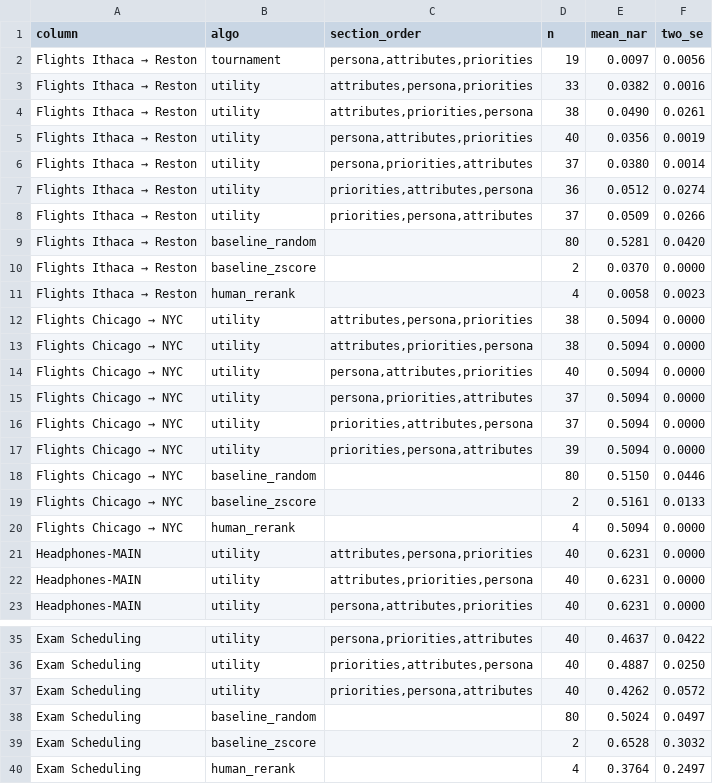
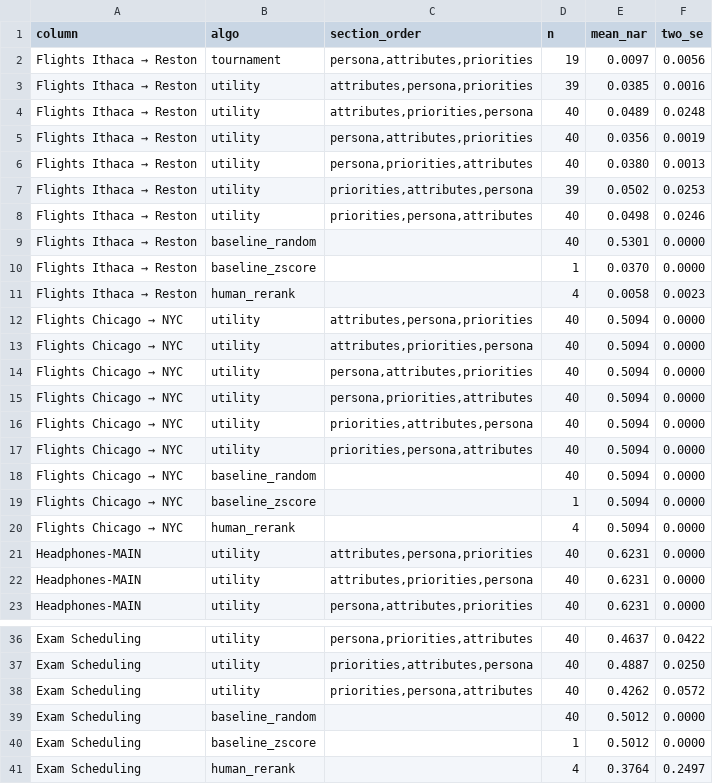
Before and after one commit to AdamJovine/LISTEN, a CSV file: outputs/paper__REPS40__iters25__seed1234__20260511_163727/plots/gemini__nar__scenario__by_algo_orders.csv, drawn as a sheet; only a part is shown, gaps mark what is left out; the diff covers the shown part only.

```diff
--- a/outputs/paper__REPS40__iters25__seed1234__20260511_163727/plots/gemini__nar__scenario__by_algo_orders.csv
+++ b/outputs/paper__REPS40__iters25__seed1234__20260511_163727/plots/gemini__nar__scenario__by_algo_orders.csv
@@ -2,19 +2,19 @@ column,algo,section_order,n,mean_nar,two_se
 Flights Ithaca → Reston,tournament,"persona,attributes,priorities",19,0.0097,0.0056
-Flights Ithaca → Reston,utility,"attributes,persona,priorities",33,0.0382,0.0016
-Flights Ithaca → Reston,utility,"attributes,priorities,persona",38,0.0490,0.0261
+Flights Ithaca → Reston,utility,"attributes,persona,priorities",39,0.0385,0.0016
+Flights Ithaca → Reston,utility,"attributes,priorities,persona",40,0.0489,0.0248
 Flights Ithaca → Reston,utility,"persona,attributes,priorities",40,0.0356,0.0019
-Flights Ithaca → Reston,utility,"persona,priorities,attributes",37,0.0380,0.0014
-Flights Ithaca → Reston,utility,"priorities,attributes,persona",36,0.0512,0.0274
-Flights Ithaca → Reston,utility,"priorities,persona,attributes",37,0.0509,0.0266
-Flights Ithaca → Reston,baseline_random,,80,0.5281,0.0420
-Flights Ithaca → Reston,baseline_zscore,,2,0.0370,0.0000
+Flights Ithaca → Reston,utility,"persona,priorities,attributes",40,0.0380,0.0013
+Flights Ithaca → Reston,utility,"priorities,attributes,persona",39,0.0502,0.0253
+Flights Ithaca → Reston,utility,"priorities,persona,attributes",40,0.0498,0.0246
+Flights Ithaca → Reston,baseline_random,,40,0.5301,0.0000
+Flights Ithaca → Reston,baseline_zscore,,1,0.0370,0.0000
 Flights Ithaca → Reston,human_rerank,,4,0.0058,0.0023
-Flights Chicago → NYC,utility,"attributes,persona,priorities",38,0.5094,0.0000
-Flights Chicago → NYC,utility,"attributes,priorities,persona",38,0.5094,0.0000
+Flights Chicago → NYC,utility,"attributes,persona,priorities",40,0.5094,0.0000
+Flights Chicago → NYC,utility,"attributes,priorities,persona",40,0.5094,0.0000
 Flights Chicago → NYC,utility,"persona,attributes,priorities",40,0.5094,0.0000
-Flights Chicago → NYC,utility,"persona,priorities,attributes",37,0.5094,0.0000
-Flights Chicago → NYC,utility,"priorities,attributes,persona",37,0.5094,0.0000
-Flights Chicago → NYC,utility,"priorities,persona,attributes",39,0.5094,0.0000
-Flights Chicago → NYC,baseline_random,,80,0.5150,0.0446
-Flights Chicago → NYC,baseline_zscore,,2,0.5161,0.0133
+Flights Chicago → NYC,utility,"persona,priorities,attributes",40,0.5094,0.0000
+Flights Chicago → NYC,utility,"priorities,attributes,persona",40,0.5094,0.0000
+Flights Chicago → NYC,utility,"priorities,persona,attributes",40,0.5094,0.0000
+Flights Chicago → NYC,baseline_random,,40,0.5094,0.0000
+Flights Chicago → NYC,baseline_zscore,,1,0.5094,0.0000
 Flights Chicago → NYC,human_rerank,,4,0.5094,0.0000
@@ -37,4 +38,4 @@ Exam Scheduling,utility,"priorities,attributes,persona",40,0.4887,0.0250
 Exam Scheduling,utility,"priorities,persona,attributes",40,0.4262,0.0572
-Exam Scheduling,baseline_random,,80,0.5024,0.0497
-Exam Scheduling,baseline_zscore,,2,0.6528,0.3032
+Exam Scheduling,baseline_random,,40,0.5012,0.0000
+Exam Scheduling,baseline_zscore,,1,0.5012,0.0000
 Exam Scheduling,human_rerank,,4,0.3764,0.2497
```
Also changed, not shown: 1 added row and 14 edited cells elsewhere in this file, outputs/paper__REPS40__iters25__seed1234__20260511_163727/plots/gemini__nar__scenario__by_algo.csv, outputs/paper__REPS40__iters25__seed1234__20260511_163727/plots/groq__nar__scenario__by_algo.csv, 12 other files.
